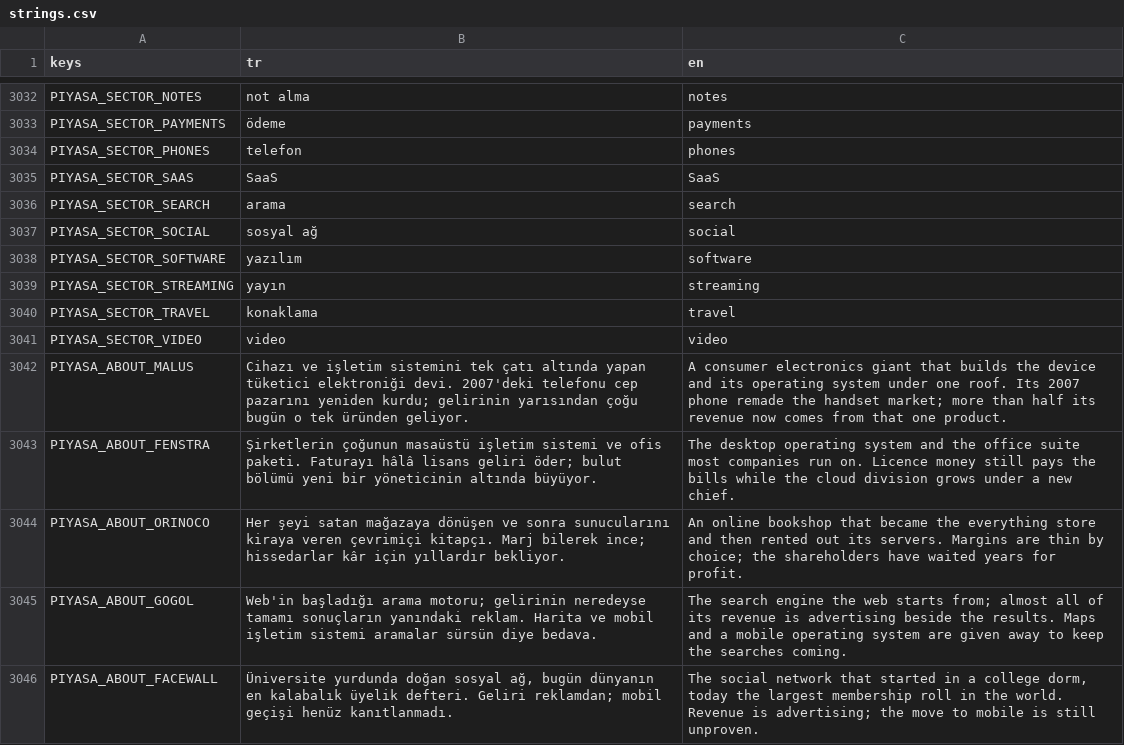
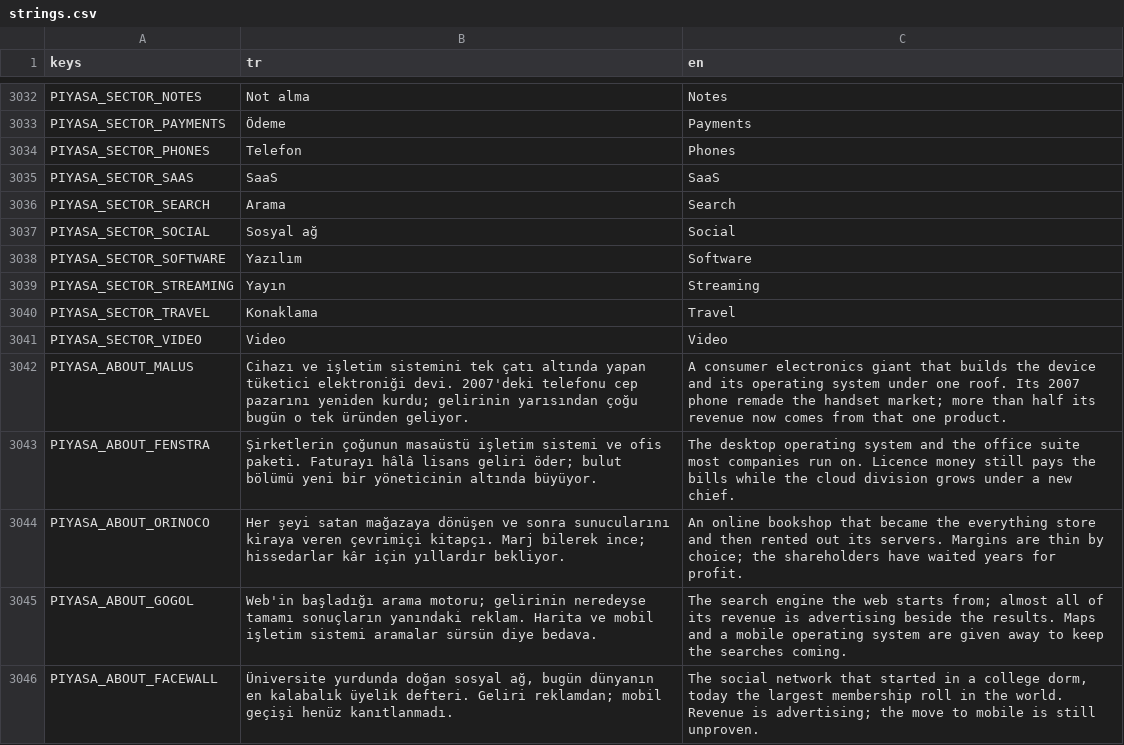
Before and after one commit to erdem1v/projectunicorn, a CSV file: project-unicorn/localization/strings.csv, drawn as a sheet; only a part is shown, gaps mark what is left out; the diff covers the shown part only; the diff names each change by its address in the sheet, - before the commit and + after, or states it on an @@ line.

```diff
--- a/project-unicorn/localization/strings.csv
+++ b/project-unicorn/localization/strings.csv
-B3032 (tr): not alma
+B3032 (tr): Not alma
-C3032 (en): notes
+C3032 (en): Notes
-B3033 (tr): ödeme
+B3033 (tr): Ödeme
-C3033 (en): payments
+C3033 (en): Payments
-B3034 (tr): telefon
+B3034 (tr): Telefon
-C3034 (en): phones
+C3034 (en): Phones
-B3036 (tr): arama
+B3036 (tr): Arama
-C3036 (en): search
+C3036 (en): Search
-B3037 (tr): sosyal ağ
+B3037 (tr): Sosyal ağ
-C3037 (en): social
+C3037 (en): Social
-B3038 (tr): yazılım
+B3038 (tr): Yazılım
-C3038 (en): software
+C3038 (en): Software
-B3039 (tr): yayın
+B3039 (tr): Yayın
-C3039 (en): streaming
+C3039 (en): Streaming
-B3040 (tr): konaklama
+B3040 (tr): Konaklama
-C3040 (en): travel
+C3040 (en): Travel
-B3041 (tr): video
+B3041 (tr): Video
-C3041 (en): video
+C3041 (en): Video
```
Also changed, not shown: 32 edited cells elsewhere in this file, 3 other files.
